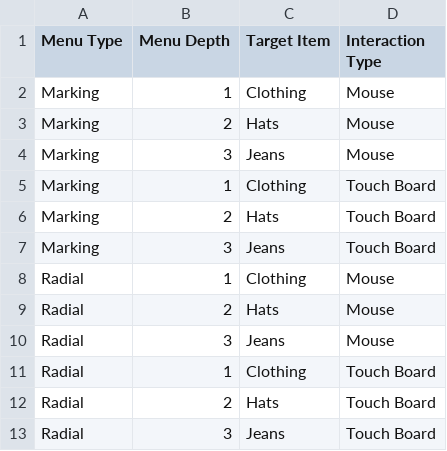
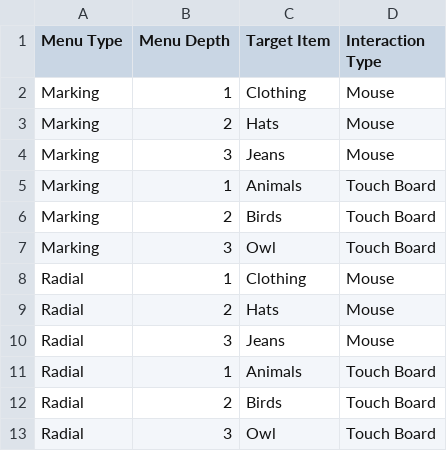
Before and after one commit to cookiecookiec/cs4249_assgn1, a CSV file: data/experiments.csv, drawn as a sheet.

Commit message:
Update experiments.csv

```diff
--- a/data/experiments.csv
+++ b/data/experiments.csv
@@ -4,5 +4,5 @@ Marking,2,Hats,Mouse
 Marking,3,Jeans,Mouse
-Marking,1,Clothing,Touch Board
-Marking,2,Hats,Touch Board
-Marking,3,Jeans,Touch Board
+Marking,1,Animals,Touch Board
+Marking,2,Birds,Touch Board
+Marking,3,Owl,Touch Board
 Radial,1,Clothing,Mouse
@@ -10,4 +10,4 @@ Radial,2,Hats,Mouse
 Radial,3,Jeans,Mouse
-Radial,1,Clothing,Touch Board
-Radial,2,Hats,Touch Board
-Radial,3,Jeans,Touch Board
+Radial,1,Animals,Touch Board
+Radial,2,Birds,Touch Board
+Radial,3,Owl,Touch Board
```
